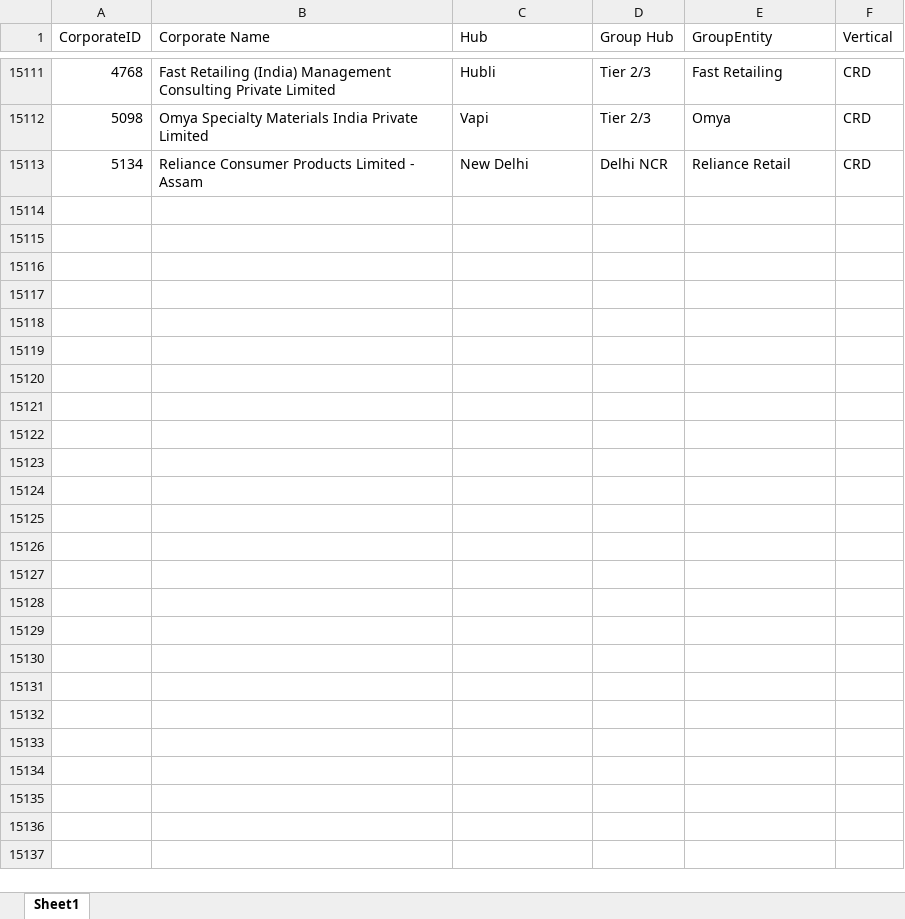
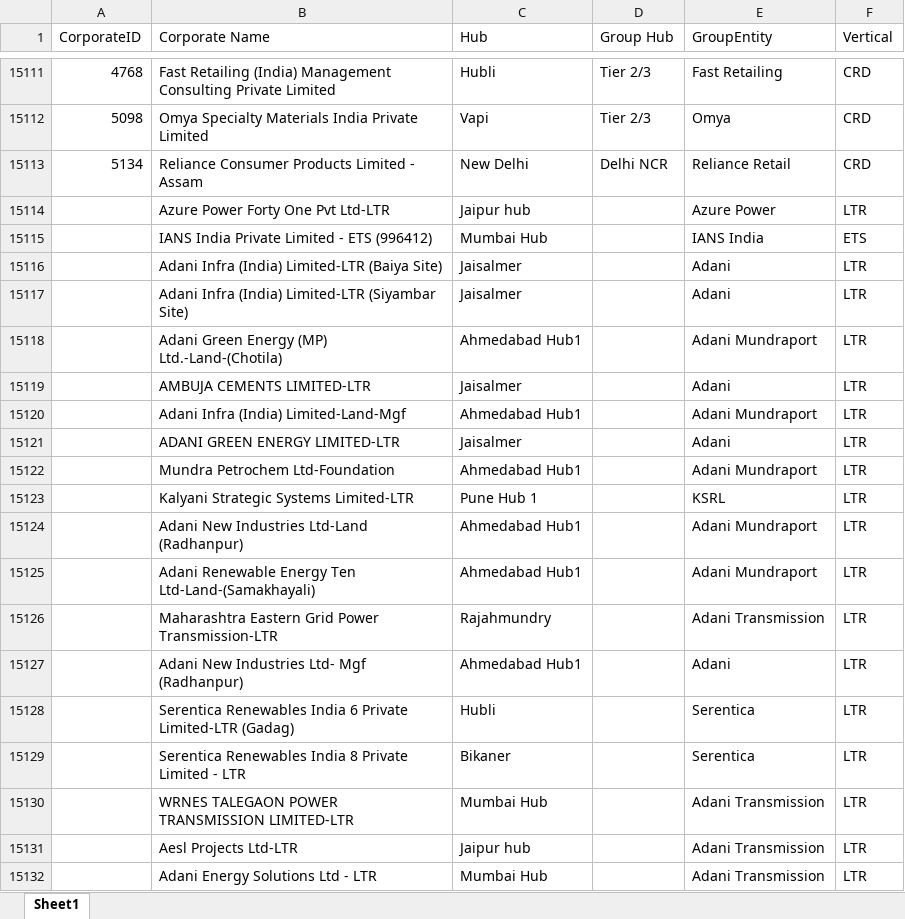
Before and after one commit to ADIT-WTi/cc, an Excel workbook: data/Group_Entity_Vertical_Master.xlsx, sheet Sheet1, drawn as a sheet; only a part is shown, gaps mark what is left out; values as stored, in another font and other column widths than the file's, no cell formats; the diff covers the shown part only; the diff names each change by its address in the sheet, - before the commit and + after, or states it on an @@ line.

```diff
--- a/data/Group_Entity_Vertical_Master.xlsx (sheet Sheet1)
+++ b/data/Group_Entity_Vertical_Master.xlsx (sheet Sheet1)
+row 15114:  | Azure Power Forty One Pvt Ltd-LTR | Jaipur hub |  | Azure Power | LTR
+row 15115:  | IANS India Private Limited - ETS (996412) | Mumbai Hub |  | IANS India | ETS
+row 15116:  | Adani Infra (India) Limited-LTR (Baiya Site) | Jaisalmer |  | Adani | LTR
+row 15117:  | Adani Infra (India) Limited-LTR (Siyambar Site) | Jaisalmer |  | Adani | LTR
+row 15118:  | Adani Green Energy (MP) Ltd.-Land-(Chotila) | Ahmedabad Hub1 |  | Adani Mundraport | LTR
+row 15119:  | AMBUJA CEMENTS LIMITED-LTR | Jaisalmer |  | Adani | LTR
+row 15120:  | Adani Infra (India) Limited-Land-Mgf | Ahmedabad Hub1 |  | Adani Mundraport | LTR
+row 15121:  | ADANI GREEN ENERGY LIMITED-LTR | Jaisalmer |  | Adani | LTR
+row 15122:  | Mundra Petrochem Ltd-Foundation | Ahmedabad Hub1 |  | Adani Mundraport | LTR
+row 15123:  | Kalyani Strategic Systems Limited-LTR | Pune Hub 1 |  | KSRL | LTR
+row 15124:  | Adani New Industries Ltd-Land (Radhanpur) | Ahmedabad Hub1 |  | Adani Mundraport | LTR
+row 15125:  | Adani Renewable Energy Ten Ltd-Land-(Samakhayali) | Ahmedabad Hub1 |  | Adani Mundraport | LTR
+row 15126:  | Maharashtra Eastern Grid Power Transmission-LTR | Rajahmundry |  | Adani Transmission | LTR
+row 15127:  | Adani New Industries Ltd- Mgf (Radhanpur) | Ahmedabad Hub1 |  | Adani | LTR
+row 15128:  | Serentica Renewables India 6 Private Limited-LTR (Gadag) | Hubli |  | Serentica | LTR
+row 15129:  | Serentica Renewables India 8 Private Limited - LTR | Bikaner |  | Serentica | LTR
+row 15130:  | WRNES TALEGAON POWER TRANSMISSION LIMITED-LTR | Mumbai Hub |  | Adani Transmission | LTR
+row 15131:  | Aesl Projects Ltd-LTR | Jaipur hub |  | Adani Transmission | LTR
+row 15132:  | Adani Energy Solutions Ltd - LTR | Mumbai Hub |  | Adani Transmission | LTR
```
Also changed, not shown: 279 added rows and 41 edited cells elsewhere in this sheet, cell formats, 4 other files.
